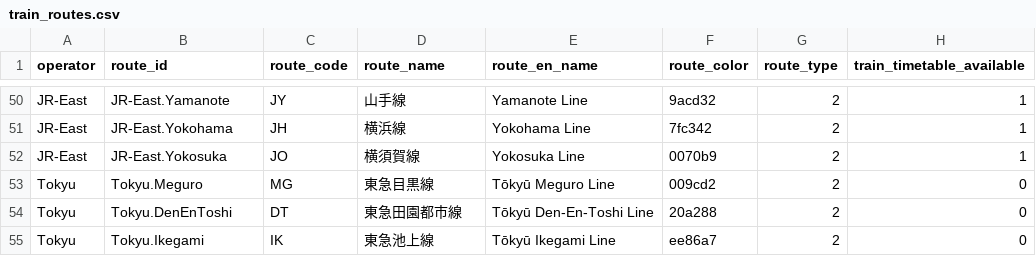
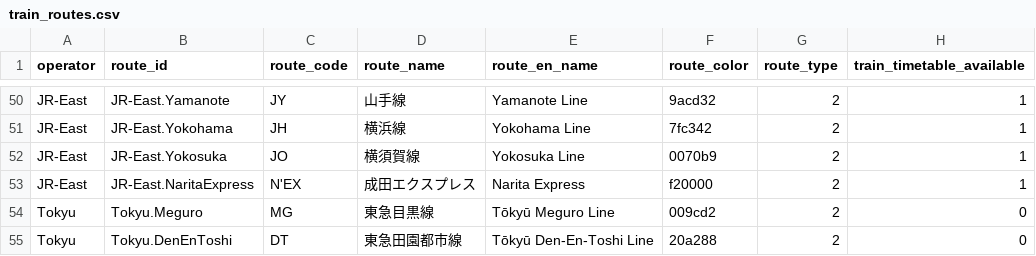
Before and after one commit to chuwyton/TokyoGTFS, a CSV file: data/train_routes.csv, drawn as a sheet; only a part is shown, gaps mark what is left out; the shorter side is filled out with more unchanged rows.

```diff
--- a/data/train_routes.csv
+++ b/data/train_routes.csv
@@ -52,2 +52,3 @@
 "JR-East","JR-East.Yokosuka","JO","横須賀線","Yokosuka Line","0070b9",2,1
+"JR-East","JR-East.NaritaExpress","N'EX","成田エクスプレス","Narita Express","f20000",2,1
 "Tokyu","Tokyu.Meguro","MG","東急目黒線","Tōkyū Meguro Line","009cd2",2,0
```
Also changed, not shown: 2 other files.
